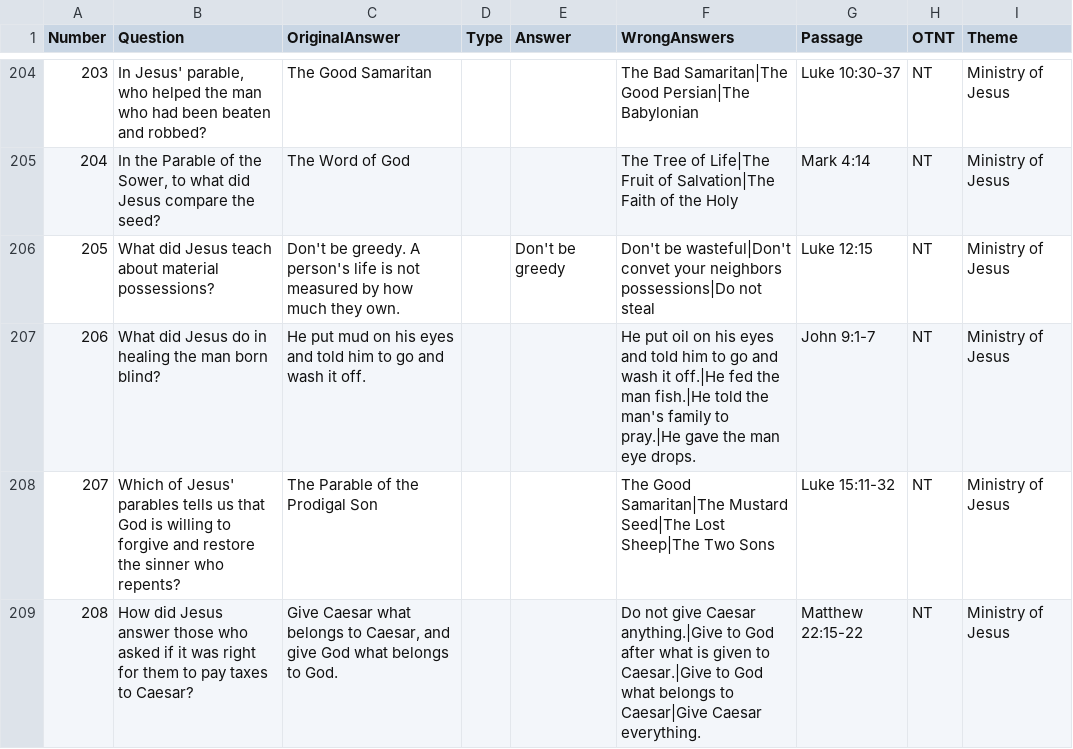
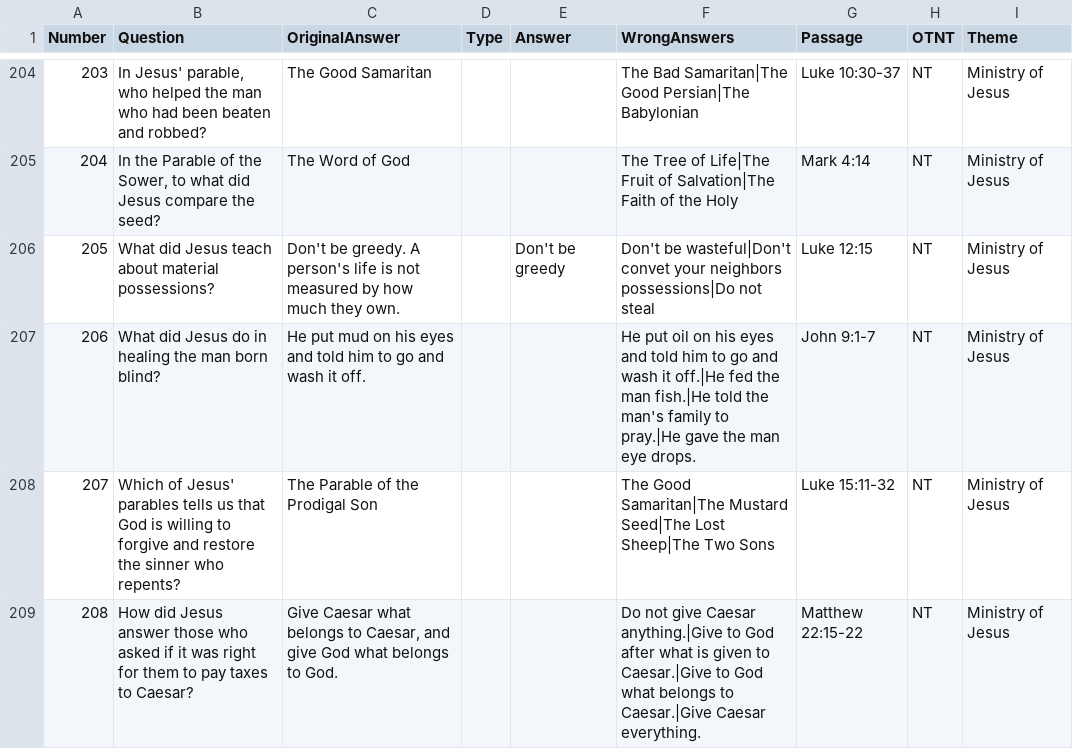
Before and after one commit to pvoelker/JBQQuizMe, a CSV file: JQB_10Pt_Questions.csv, drawn as a sheet; only a part is shown, gaps mark what is left out; the diff covers the shown part only.

Commit message:
Fix wrong answers on questions

```diff
--- a/JQB_10Pt_Questions.csv
+++ b/JQB_10Pt_Questions.csv
@@ -208,2 +208,2 @@
 207,Which of Jesus' parables tells us that God is willing to forgive and restore the sinner who repents?,The Parable of the Prodigal Son,,,The Good Samaritan|The Mustard Seed|The Lost Sheep|The Two Sons,Luke 15:11-32,NT,Ministry of Jesus
-208,How did Jesus answer those who asked if it was right for them to pay taxes to Caesar?,"Give Caesar what belongs to Caesar, and give God what belongs to God.",,,Do not give Caesar anything.|Give to God after what is given to Caesar.|Give to God what belongs to Caesar|Give Caesar everything.,Matthew 22:15-22,NT,Ministry of Jesus
+208,How did Jesus answer those who asked if it was right for them to pay taxes to Caesar?,"Give Caesar what belongs to Caesar, and give God what belongs to God.",,,Do not give Caesar anything.|Give to God after what is given to Caesar.|Give to God what belongs to Caesar.|Give Caesar everything.,Matthew 22:15-22,NT,Ministry of Jesus
```
Also changed, not shown: 7 edited cells elsewhere in this file, 1 other file.
